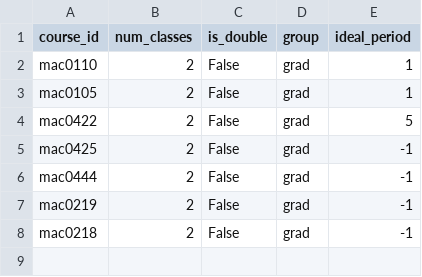
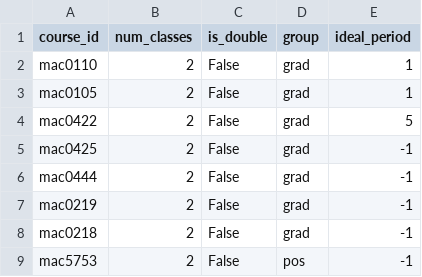
Before and after one commit to DanielCardeal/scheduly, a CSV file: src/config/inputs/courses.csv, drawn as a sheet.

```diff
--- a/src/config/inputs/courses.csv
+++ b/src/config/inputs/courses.csv
@@ -8 +8,2 @@ mac0219,2,False,grad,-1
 mac0218,2,False,grad,-1
+mac5753,2,False,pos,-1
```
Also changed, not shown: src/config/inputs/schedule.csv, src/config/inputs/workload.csv, 3 other files.
